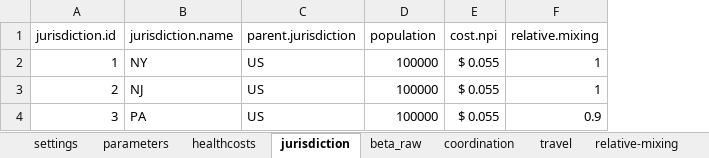
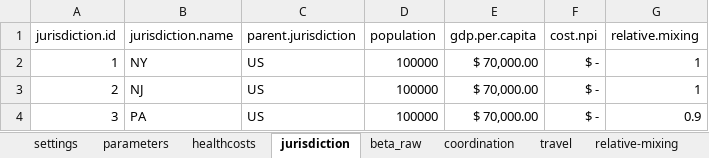
Before and after one commit to RANDCorporation/value-of-env-surveillance, an Excel workbook: data/metapopulation-inputs-01.xlsx, sheet jurisdiction, drawn as a sheet; values as stored, in another font and other column widths than the file's, no borders; addresses are those after the commit; the diff names each change by its address in the sheet, - before the commit and + after, or states it on an @@ line.

Commit message:
normalizes costs as cost per person

```diff
--- a/data/metapopulation-inputs-01.xlsx (sheet jurisdiction)
+++ b/data/metapopulation-inputs-01.xlsx (sheet jurisdiction)
+column E (gdp.per.capita), rows 2-4: all $ 70,000.00
-F2:F4 (cost.npi): $ 0.055
+F2:F4 (cost.npi): $ -
```
Also changed, not shown: sheet parameters, formulas that keep their value, 4 other files.
